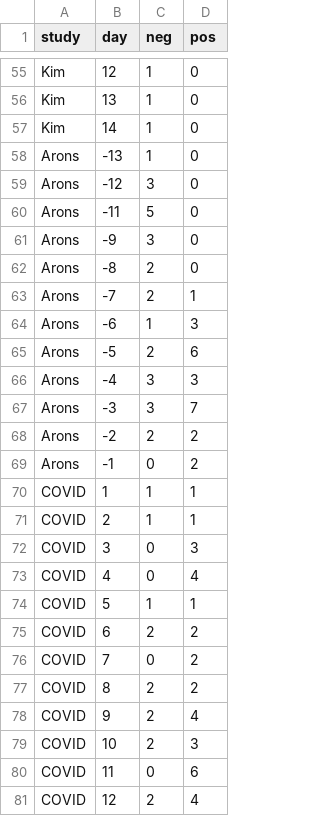
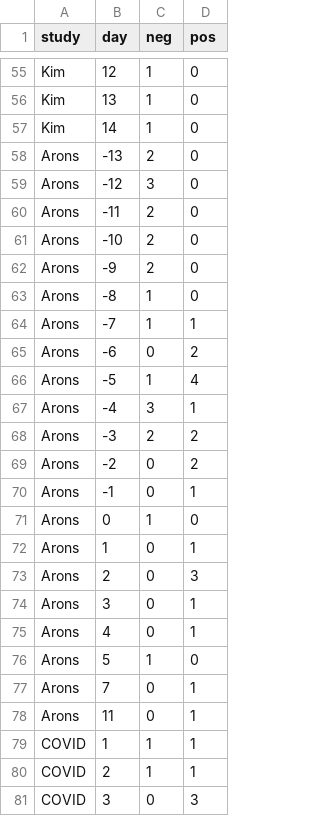
Before and after one commit to sherrillmix/covidRTPCR, a CSV file: data/new-antibody-test-data.csv, drawn as a sheet; only a part is shown, gaps mark what is left out; the shorter side is filled out with more unchanged rows.

Commit message:
Update with new Arons data

```diff
--- a/data/new-antibody-test-data.csv
+++ b/data/new-antibody-test-data.csv
@@ -57,14 +57,23 @@
 "Kim","14",1,0
-"Arons","-13",1,0
+"Arons","-13",2,0
 "Arons","-12",3,0
-"Arons","-11",5,0
-"Arons","-9",3,0
-"Arons","-8",2,0
-"Arons","-7",2,1
-"Arons","-6",1,3
-"Arons","-5",2,6
-"Arons","-4",3,3
-"Arons","-3",3,7
-"Arons","-2",2,2
-"Arons","-1",0,2
+"Arons","-11",2,0
+"Arons","-10",2,0
+"Arons","-9",2,0
+"Arons","-8",1,0
+"Arons","-7",1,1
+"Arons","-6",0,2
+"Arons","-5",1,4
+"Arons","-4",3,1
+"Arons","-3",2,2
+"Arons","-2",0,2
+"Arons","-1",0,1
+"Arons","0",1,0
+"Arons","1",0,1
+"Arons","2",0,3
+"Arons","3",0,1
+"Arons","4",0,1
+"Arons","5",1,0
+"Arons","7",0,1
+"Arons","11",0,1
 "COVID","1",1,1
```
